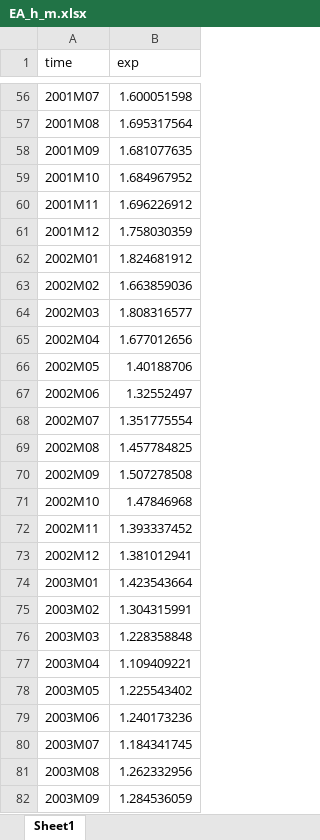
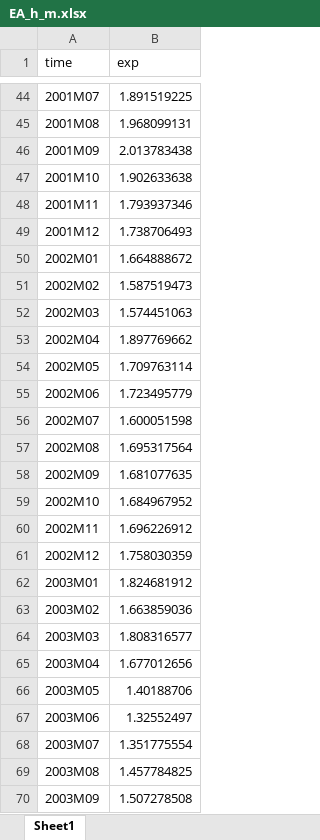
Before and after one commit to eolybq/bakalarka, an Excel workbook: EA/data/rawdata/EA_h_m.xlsx, sheet Sheet1, drawn as a sheet; only a part is shown, gaps mark what is left out; values as stored, in another font and other column widths than the file's, no borders; addresses are those after the commit; the diff covers the shown part only; the diff names each change by its address in the sheet, - before the commit and + after, or states it on an @@ line.

```diff
--- a/EA/data/rawdata/EA_h_m.xlsx (sheet Sheet1)
+++ b/EA/data/rawdata/EA_h_m.xlsx (sheet Sheet1)
-B44 (exp): 1.600051598
+B44 (exp): 1.891519225
-B45 (exp): 1.695317564
+B45 (exp): 1.968099131
-B46 (exp): 1.681077635
+B46 (exp): 2.013783438
-B47 (exp): 1.684967952
+B47 (exp): 1.902633638
-B48 (exp): 1.696226912
+B48 (exp): 1.793937346
-B49 (exp): 1.758030359
+B49 (exp): 1.738706493
-B50 (exp): 1.824681912
+B50 (exp): 1.664888672
-B51 (exp): 1.663859036
+B51 (exp): 1.587519473
-B52 (exp): 1.808316577
+B52 (exp): 1.574451063
-B53 (exp): 1.677012656
+B53 (exp): 1.897769662
-B54 (exp): 1.40188706
+B54 (exp): 1.709763114
-B55 (exp): 1.32552497
+B55 (exp): 1.723495779
-B56 (exp): 1.351775554
+B56 (exp): 1.600051598
-B57 (exp): 1.457784825
+B57 (exp): 1.695317564
-B58 (exp): 1.507278508
+B58 (exp): 1.681077635
-B59 (exp): 1.47846968
+B59 (exp): 1.684967952
-B60 (exp): 1.393337452
+B60 (exp): 1.696226912
-B61 (exp): 1.381012941
+B61 (exp): 1.758030359
-B62 (exp): 1.423543664
+B62 (exp): 1.824681912
-B63 (exp): 1.304315991
+B63 (exp): 1.663859036
-B64 (exp): 1.228358848
+B64 (exp): 1.808316577
-B65 (exp): 1.109409221
+B65 (exp): 1.677012656
-B66 (exp): 1.225543402
+B66 (exp): 1.40188706
-B67 (exp): 1.240173236
+B67 (exp): 1.32552497
-B68 (exp): 1.184341745
+B68 (exp): 1.351775554
-B69 (exp): 1.262332956
+B69 (exp): 1.457784825
-B70 (exp): 1.284536059
+B70 (exp): 1.507278508
```
Also changed, not shown: 12 added rows, 12 removed rows and 282 edited cells elsewhere in this sheet, 37 other files.
